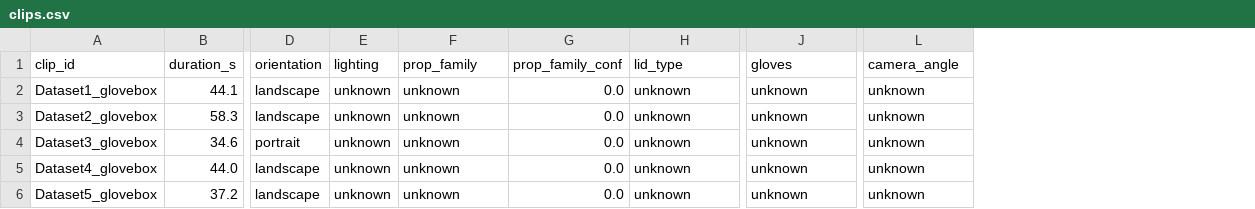
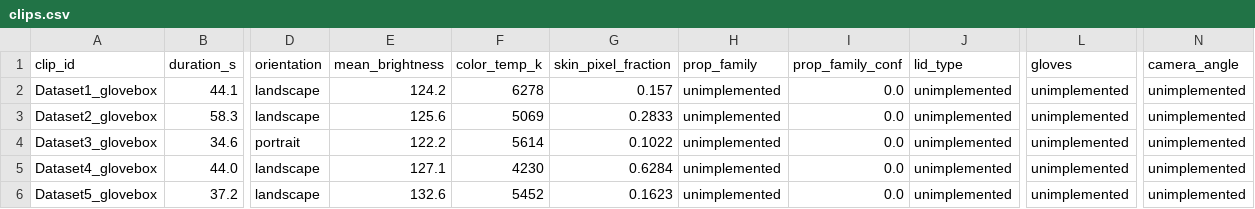
Before and after one commit to Aryan-Tanna/SIH-Cheeselayers-BAS, a CSV file: manifest/clips.csv, drawn as a sheet; only a part is shown, gaps mark what is left out; removed rows and columns are numbered as before the commit, all else as after; the diff names each change by its address in the sheet, - before the commit and + after, or states it on an @@ line.

```diff
--- a/manifest/clips.csv
+++ b/manifest/clips.csv
-column E (lighting), rows 2-6: all unknown
+column E (mean_brightness), rows 2-6: 124.2 | 125.6 | 122.2 | 127.1 | 132.6
+column F (color_temp_k), rows 2-6: 6278 | 5069 | 5614 | 4230 | 5452
+column G (skin_pixel_fraction), rows 2-6: 0.157 | 0.2833 | 0.1022 | 0.6284 | 0.1623
-H2:H6 (prop_family): unknown
+H2:H6 (prop_family): unimplemented
-J2:J6 (lid_type): unknown
+J2:J6 (lid_type): unimplemented
-L2:L6 (gloves): unknown
+L2:L6 (gloves): unimplemented
-N2:N6 (camera_angle): unknown
+N2:N6 (camera_angle): unimplemented
```
Also changed, not shown: 5 other files.
